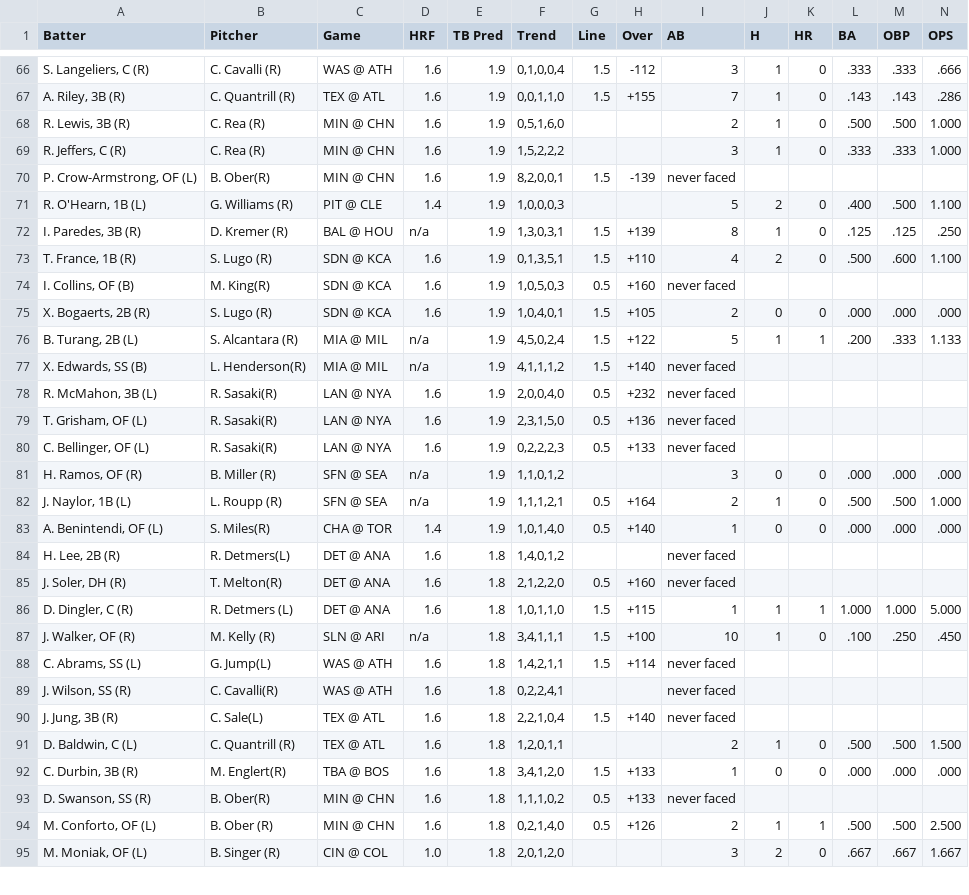
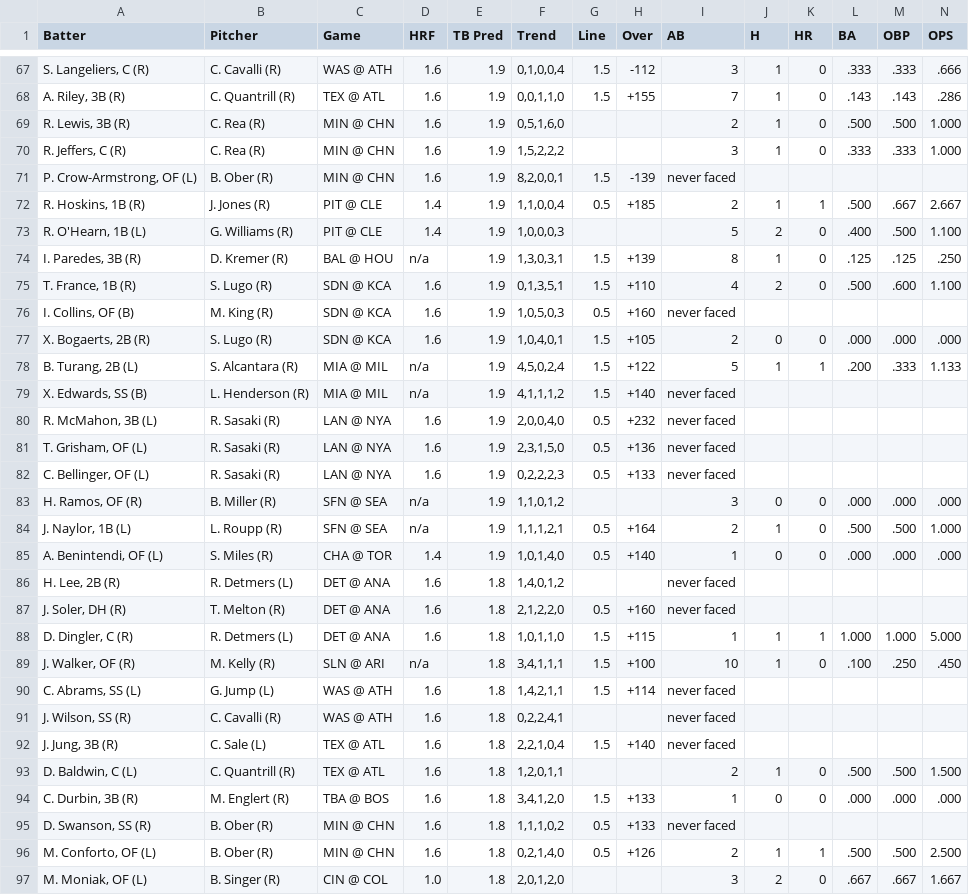
Before and after one commit to lgdsbrand/MLB-Hitters-Hub, a CSV file: backend/tb_pred_full.csv, drawn as a sheet; only a part is shown, gaps mark what is left out; the diff covers the shown part only.

```diff
--- a/backend/tb_pred_full.csv
+++ b/backend/tb_pred_full.csv
@@ -69,3 +70,4 @@ Batter,Pitcher,Game,HRF,TB Pred,Trend,Line,Over,AB,H,HR,BA,OBP,OPS
 "R. Jeffers, C (R)",C. Rea (R),MIN @ CHN,1.6,1.9,"1,5,2,2,2",,,3,1,0,.333,.333,1.000
-"P. Crow-Armstrong, OF (L)",B. Ober(R),MIN @ CHN,1.6,1.9,"8,2,0,0,1",1.5,-139,never faced,,,,,
+"P. Crow-Armstrong, OF (L)",B. Ober (R),MIN @ CHN,1.6,1.9,"8,2,0,0,1",1.5,-139,never faced,,,,,
+"R. Hoskins, 1B (R)",J. Jones (R),PIT @ CLE,1.4,1.9,"1,1,0,0,4",0.5,+185,2,1,1,.500,.667,2.667
 "R. O'Hearn, 1B (L)",G. Williams (R),PIT @ CLE,1.4,1.9,"1,0,0,0,3",,,5,2,0,.400,.500,1.100
@@ -73,22 +75,22 @@ Batter,Pitcher,Game,HRF,TB Pred,Trend,Line,Over,AB,H,HR,BA,OBP,OPS
 "T. France, 1B (R)",S. Lugo (R),SDN @ KCA,1.6,1.9,"0,1,3,5,1",1.5,+110,4,2,0,.500,.600,1.100
-"I. Collins, OF (B)",M. King(R),SDN @ KCA,1.6,1.9,"1,0,5,0,3",0.5,+160,never faced,,,,,
+"I. Collins, OF (B)",M. King (R),SDN @ KCA,1.6,1.9,"1,0,5,0,3",0.5,+160,never faced,,,,,
 "X. Bogaerts, 2B (R)",S. Lugo (R),SDN @ KCA,1.6,1.9,"1,0,4,0,1",1.5,+105,2,0,0,.000,.000,.000
 "B. Turang, 2B (L)",S. Alcantara (R),MIA @ MIL,n/a,1.9,"4,5,0,2,4",1.5,+122,5,1,1,.200,.333,1.133
-"X. Edwards, SS (B)",L. Henderson(R),MIA @ MIL,n/a,1.9,"4,1,1,1,2",1.5,+140,never faced,,,,,
-"R. McMahon, 3B (L)",R. Sasaki(R),LAN @ NYA,1.6,1.9,"2,0,0,4,0",0.5,+232,never faced,,,,,
-"T. Grisham, OF (L)",R. Sasaki(R),LAN @ NYA,1.6,1.9,"2,3,1,5,0",0.5,+136,never faced,,,,,
-"C. Bellinger, OF (L)",R. Sasaki(R),LAN @ NYA,1.6,1.9,"0,2,2,2,3",0.5,+133,never faced,,,,,
+"X. Edwards, SS (B)",L. Henderson (R),MIA @ MIL,n/a,1.9,"4,1,1,1,2",1.5,+140,never faced,,,,,
+"R. McMahon, 3B (L)",R. Sasaki (R),LAN @ NYA,1.6,1.9,"2,0,0,4,0",0.5,+232,never faced,,,,,
+"T. Grisham, OF (L)",R. Sasaki (R),LAN @ NYA,1.6,1.9,"2,3,1,5,0",0.5,+136,never faced,,,,,
+"C. Bellinger, OF (L)",R. Sasaki (R),LAN @ NYA,1.6,1.9,"0,2,2,2,3",0.5,+133,never faced,,,,,
 "H. Ramos, OF (R)",B. Miller (R),SFN @ SEA,n/a,1.9,"1,1,0,1,2",,,3,0,0,.000,.000,.000
 "J. Naylor, 1B (L)",L. Roupp (R),SFN @ SEA,n/a,1.9,"1,1,1,2,1",0.5,+164,2,1,0,.500,.500,1.000
-"A. Benintendi, OF (L)",S. Miles(R),CHA @ TOR,1.4,1.9,"1,0,1,4,0",0.5,+140,1,0,0,.000,.000,.000
-"H. Lee, 2B (R)",R. Detmers(L),DET @ ANA,1.6,1.8,"1,4,0,1,2",,,never faced,,,,,
-"J. Soler, DH (R)",T. Melton(R),DET @ ANA,1.6,1.8,"2,1,2,2,0",0.5,+160,never faced,,,,,
+"A. Benintendi, OF (L)",S. Miles (R),CHA @ TOR,1.4,1.9,"1,0,1,4,0",0.5,+140,1,0,0,.000,.000,.000
+"H. Lee, 2B (R)",R. Detmers (L),DET @ ANA,1.6,1.8,"1,4,0,1,2",,,never faced,,,,,
+"J. Soler, DH (R)",T. Melton (R),DET @ ANA,1.6,1.8,"2,1,2,2,0",0.5,+160,never faced,,,,,
 "D. Dingler, C (R)",R. Detmers (L),DET @ ANA,1.6,1.8,"1,0,1,1,0",1.5,+115,1,1,1,1.000,1.000,5.000
 "J. Walker, OF (R)",M. Kelly (R),SLN @ ARI,n/a,1.8,"3,4,1,1,1",1.5,+100,10,1,0,.100,.250,.450
-"C. Abrams, SS (L)",G. Jump(L),WAS @ ATH,1.6,1.8,"1,4,2,1,1",1.5,+114,never faced,,,,,
-"J. Wilson, SS (R)",C. Cavalli(R),WAS @ ATH,1.6,1.8,"0,2,2,4,1",,,never faced,,,,,
-"J. Jung, 3B (R)",C. Sale(L),TEX @ ATL,1.6,1.8,"2,2,1,0,4",1.5,+140,never faced,,,,,
+"C. Abrams, SS (L)",G. Jump (L),WAS @ ATH,1.6,1.8,"1,4,2,1,1",1.5,+114,never faced,,,,,
+"J. Wilson, SS (R)",C. Cavalli (R),WAS @ ATH,1.6,1.8,"0,2,2,4,1",,,never faced,,,,,
+"J. Jung, 3B (R)",C. Sale (L),TEX @ ATL,1.6,1.8,"2,2,1,0,4",1.5,+140,never faced,,,,,
 "D. Baldwin, C (L)",C. Quantrill (R),TEX @ ATL,1.6,1.8,"1,2,0,1,1",,,2,1,0,.500,.500,1.500
-"C. Durbin, 3B (R)",M. Englert(R),TBA @ BOS,1.6,1.8,"3,4,1,2,0",1.5,+133,1,0,0,.000,.000,.000
-"D. Swanson, SS (R)",B. Ober(R),MIN @ CHN,1.6,1.8,"1,1,1,0,2",0.5,+133,never faced,,,,,
+"C. Durbin, 3B (R)",M. Englert (R),TBA @ BOS,1.6,1.8,"3,4,1,2,0",1.5,+133,1,0,0,.000,.000,.000
+"D. Swanson, SS (R)",B. Ober (R),MIN @ CHN,1.6,1.8,"1,1,1,0,2",0.5,+133,never faced,,,,,
 "M. Conforto, OF (L)",B. Ober (R),MIN @ CHN,1.6,1.8,"0,2,1,4,0",0.5,+126,2,1,1,.500,.500,2.500
```
Also changed, not shown: 4 added rows and 105 edited cells elsewhere in this file, backend/hit_pred_full.csv, backend/hr_pred_full.csv.
